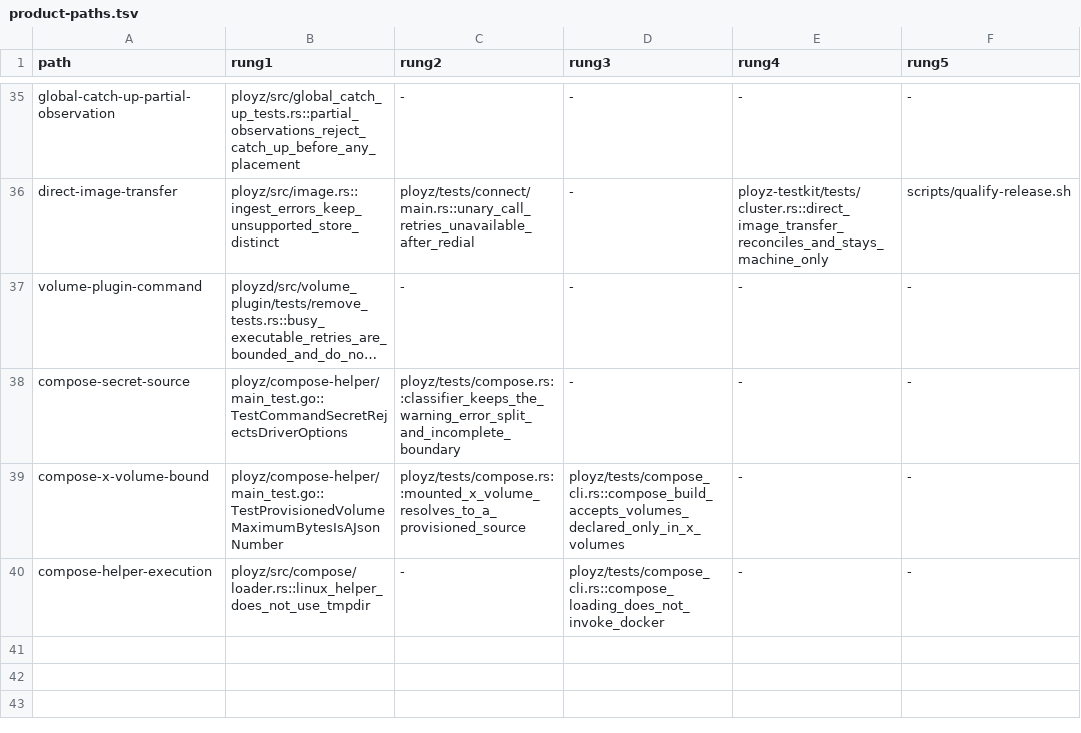
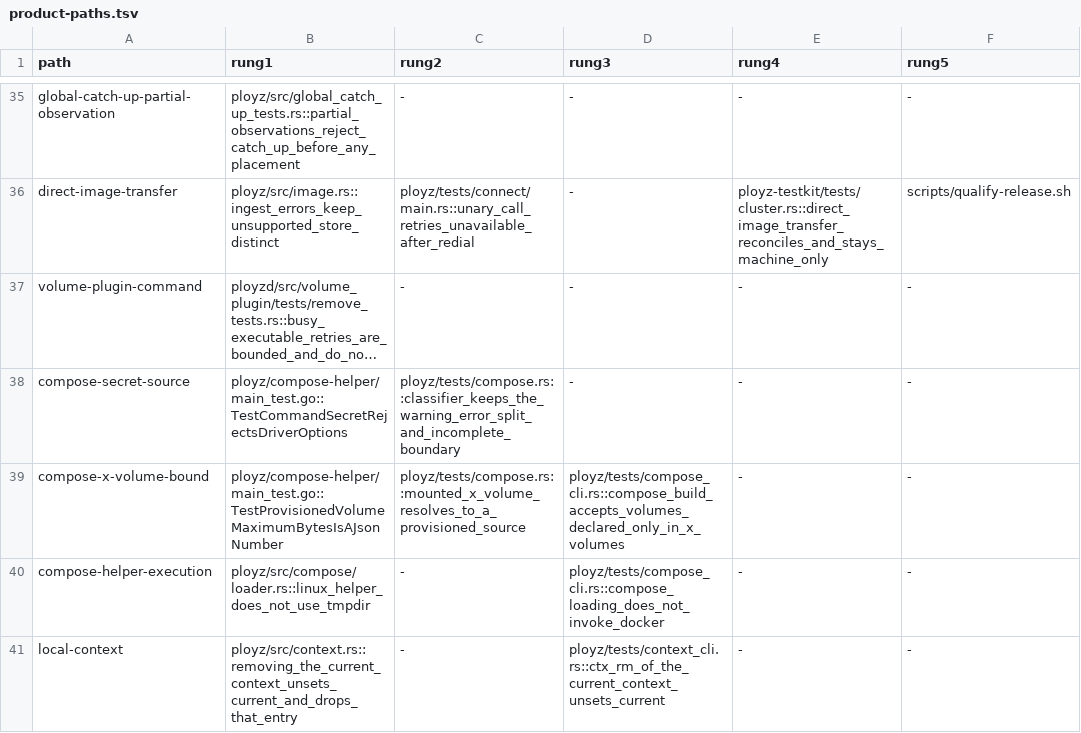
Before and after one commit to getployz/ployz2, a TSV file: evidence/product-paths.tsv, drawn as a sheet; only a part is shown, gaps mark what is left out; long unchanged cells end in …; the diff names each change by its address in the sheet, - before the commit and + after, or states it on an @@ line.

```diff
--- a/evidence/product-paths.tsv
+++ b/evidence/product-paths.tsv
+row 41: local-context | ployz/src/context.rs::removing_the_current_context_unsets_current_and_drops_that_entry | - | ployz/tests/context_cli.rs::ctx_rm_of_the_current_context_unsets_current | - | -
```
Also changed, not shown: 7 other files.
